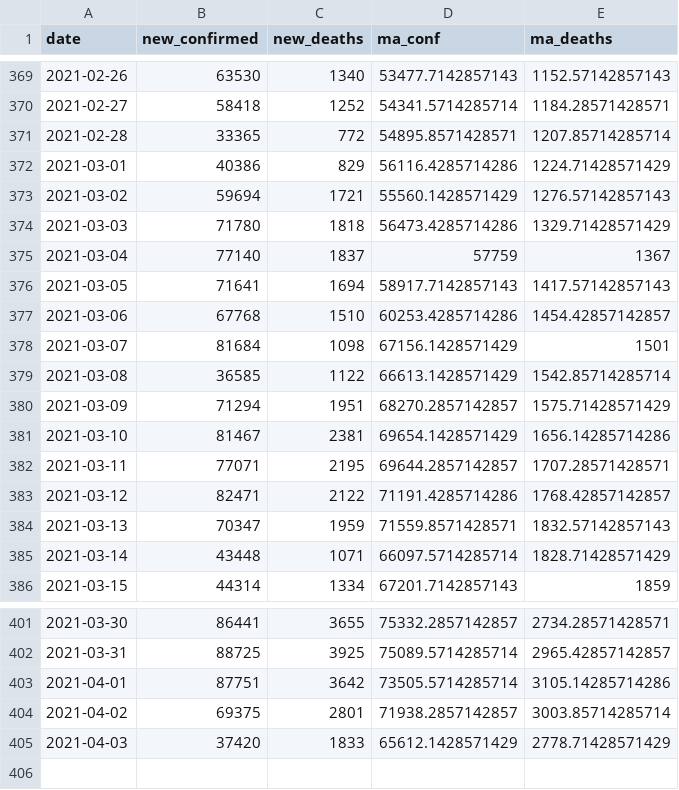
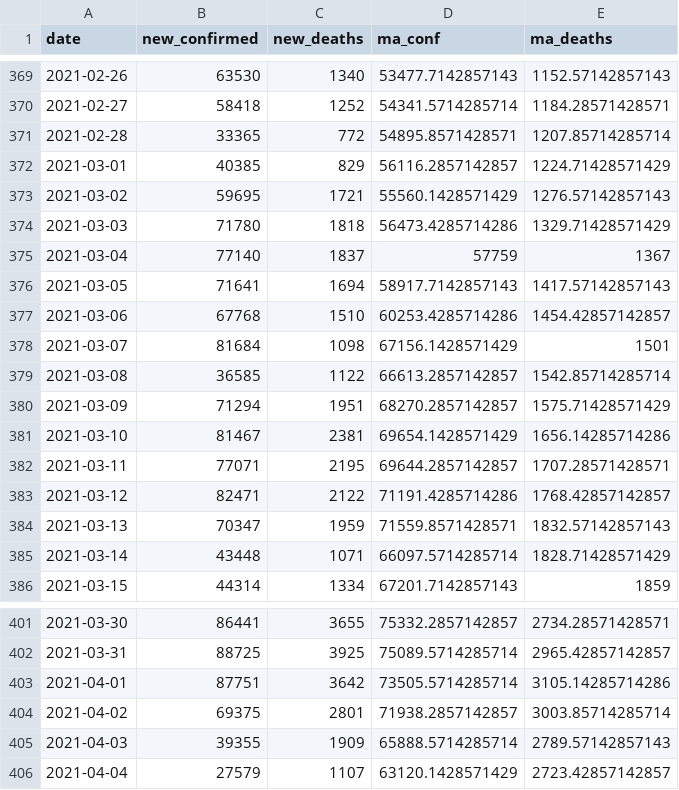
Before and after one commit to ramongss/COVID19-AutoReports, a CSV file: data/treated-data.csv, drawn as a sheet; only a part is shown, gaps mark what is left out.

```diff
--- a/data/treated-data.csv
+++ b/data/treated-data.csv
@@ -371,4 +371,4 @@
 2021-02-28,33365,772,54895.8571428571,1207.85714285714
-2021-03-01,40386,829,56116.4285714286,1224.71428571429
-2021-03-02,59694,1721,55560.1428571429,1276.57142857143
+2021-03-01,40385,829,56116.2857142857,1224.71428571429
+2021-03-02,59695,1721,55560.1428571429,1276.57142857143
 2021-03-03,71780,1818,56473.4285714286,1329.71428571429
@@ -378,3 +378,3 @@
 2021-03-07,81684,1098,67156.1428571429,1501
-2021-03-08,36585,1122,66613.1428571429,1542.85714285714
+2021-03-08,36585,1122,66613.2857142857,1542.85714285714
 2021-03-09,71294,1951,68270.2857142857,1575.71428571429
@@ -404,2 +404,3 @@
 2021-04-02,69375,2801,71938.2857142857,3003.85714285714
-2021-04-03,37420,1833,65612.1428571429,2778.71428571429
+2021-04-03,39355,1909,65888.5714285714,2789.57142857143
+2021-04-04,27579,1107,63120.1428571429,2723.42857142857
```
Also changed, not shown: 3 other files.
